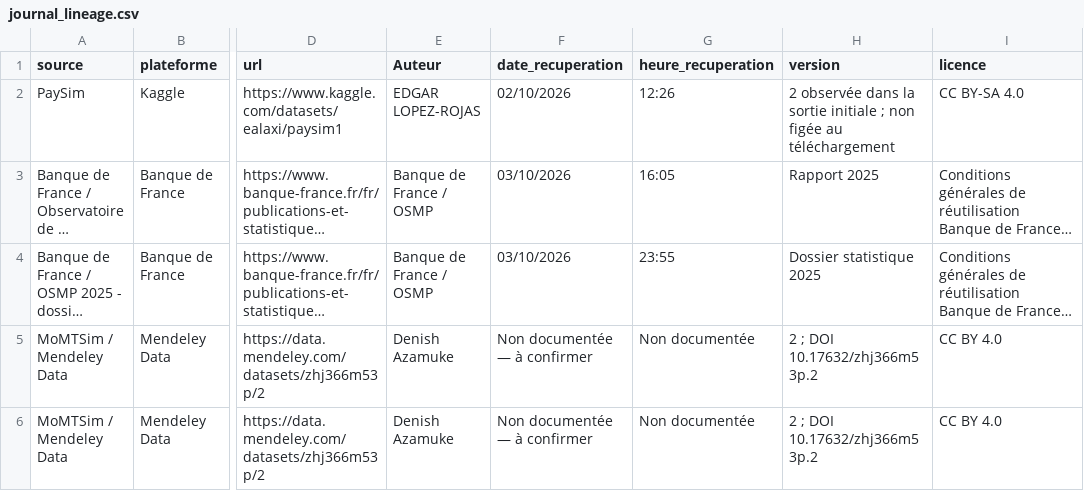
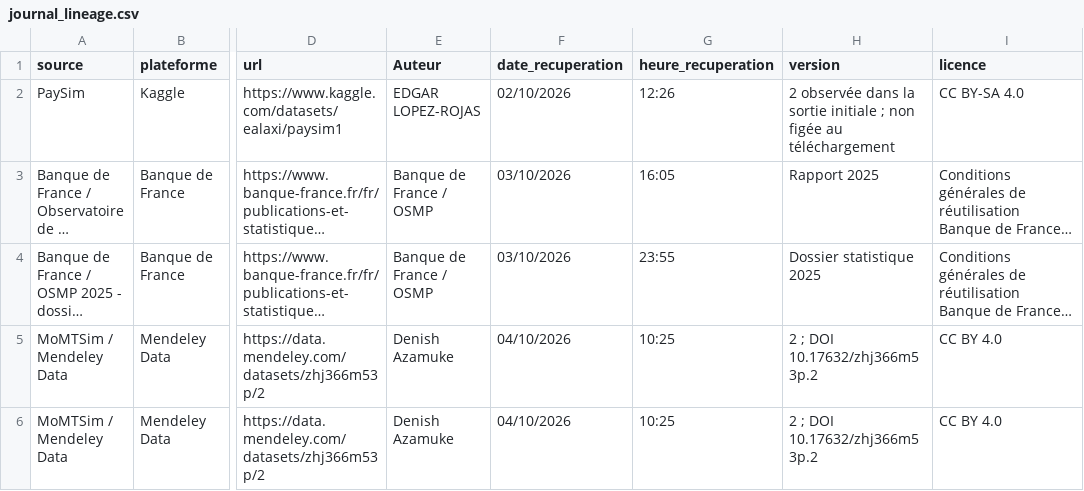
Before and after one commit to AymenFeniniche/detection_fraude_dataset_paysim, a CSV file: docs/journal_lineage.csv, drawn as a sheet; only a part is shown, gaps mark what is left out; long unchanged cells end in …; the diff names each change by its address in the sheet, - before the commit and + after, or states it on an @@ line.

```diff
--- a/docs/journal_lineage.csv
+++ b/docs/journal_lineage.csv
-F5:F6 (date_recuperation): Non documentée — à confirmer
+F5:F6 (date_recuperation): 04/10/2026
-G5:G6 (heure_recuperation): Non documentée
+G5:G6 (heure_recuperation): 10:25
```
Also changed, not shown: 2 other files.
